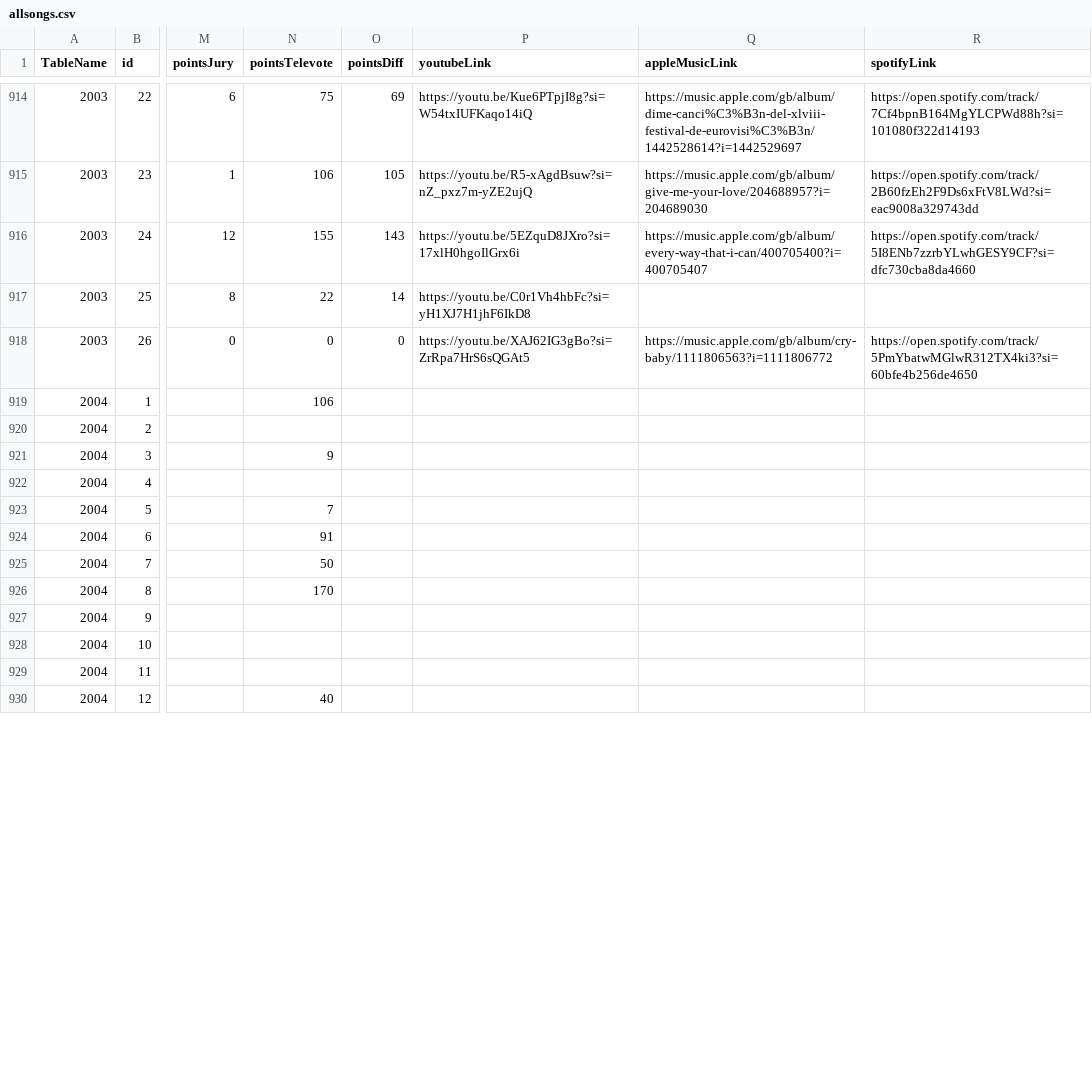
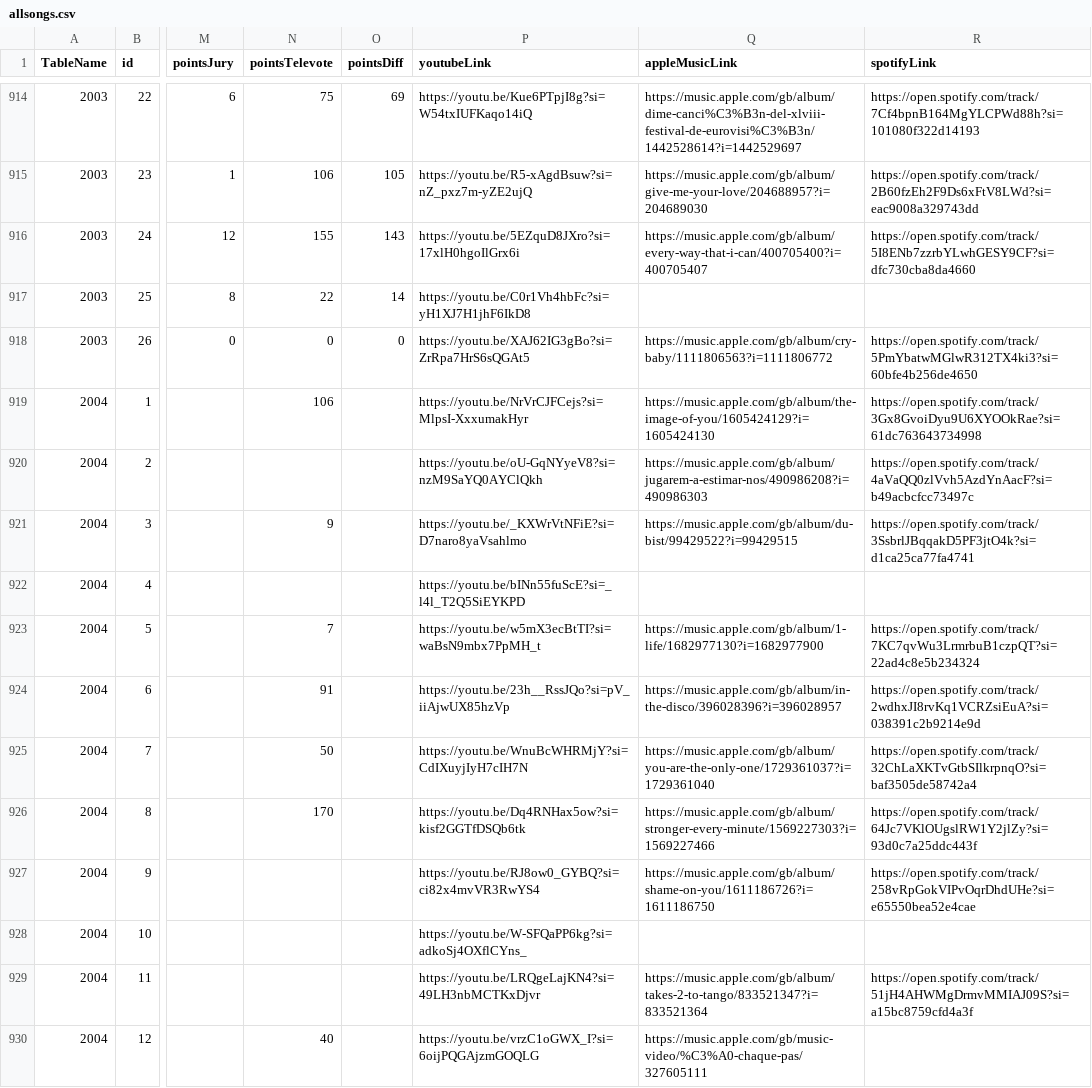
Before and after one commit to dannisteele/Eurovision-allocator, a CSV file: Set_Lists/CSV/allsongs.csv, drawn as a sheet; only a part is shown, gaps mark what is left out; the diff covers the shown part only; the diff names each change by its address in the sheet, - before the commit and + after, or states it on an @@ line.

```diff
--- a/Set_Lists/CSV/allsongs.csv
+++ b/Set_Lists/CSV/allsongs.csv
-P919 (youtubeLink): (empty)
+P919 (youtubeLink): https://youtu.be/NrVrCJFCejs?si=MlpsI-XxxumakHyr
-Q919 (appleMusicLink): (empty)
+Q919 (appleMusicLink): https://music.apple.com/gb/album/the-image-of-you/1605424129?i=1605424130
-R919 (spotifyLink): (empty)
+R919 (spotifyLink): https://open.spotify.com/track/3Gx8GvoiDyu9U6XYOOkRae?si=61dc763643734998
-P920 (youtubeLink): (empty)
+P920 (youtubeLink): https://youtu.be/oU-GqNYyeV8?si=nzM9SaYQ0AYClQkh
-Q920 (appleMusicLink): (empty)
+Q920 (appleMusicLink): https://music.apple.com/gb/album/jugarem-a-estimar-nos/490986208?i=490986303
-R920 (spotifyLink): (empty)
+R920 (spotifyLink): https://open.spotify.com/track/4aVaQQ0zlVvh5AzdYnAacF?si=b49acbcfcc73497c
-P921 (youtubeLink): (empty)
+P921 (youtubeLink): https://youtu.be/_KXWrVtNFiE?si=D7naro8yaVsahlmo
-Q921 (appleMusicLink): (empty)
+Q921 (appleMusicLink): https://music.apple.com/gb/album/du-bist/99429522?i=99429515
-R921 (spotifyLink): (empty)
+R921 (spotifyLink): https://open.spotify.com/track/3SsbrlJBqqakD5PF3jtO4k?si=d1ca25ca77fa4741
-P922 (youtubeLink): (empty)
+P922 (youtubeLink): https://youtu.be/bINn55fuScE?si=_l4l_T2Q5SiEYKPD
-P923 (youtubeLink): (empty)
+P923 (youtubeLink): https://youtu.be/w5mX3ecBtTI?si=waBsN9mbx7PpMH_t
-Q923 (appleMusicLink): (empty)
+Q923 (appleMusicLink): https://music.apple.com/gb/album/1-life/1682977130?i=1682977900
-R923 (spotifyLink): (empty)
+R923 (spotifyLink): https://open.spotify.com/track/7KC7qvWu3LrmrbuB1czpQT?si=22ad4c8e5b234324
-P924 (youtubeLink): (empty)
+P924 (youtubeLink): https://youtu.be/23h__RssJQo?si=pV_iiAjwUX85hzVp
-Q924 (appleMusicLink): (empty)
+Q924 (appleMusicLink): https://music.apple.com/gb/album/in-the-disco/396028396?i=396028957
-R924 (spotifyLink): (empty)
+R924 (spotifyLink): https://open.spotify.com/track/2wdhxJI8rvKq1VCRZsiEuA?si=038391c2b9214e9d
-P925 (youtubeLink): (empty)
+P925 (youtubeLink): https://youtu.be/WnuBcWHRMjY?si=CdIXuyjIyH7cIH7N
-Q925 (appleMusicLink): (empty)
+Q925 (appleMusicLink): https://music.apple.com/gb/album/you-are-the-only-one/1729361037?i=1729361040
-R925 (spotifyLink): (empty)
+R925 (spotifyLink): https://open.spotify.com/track/32ChLaXKTvGtbSIlkrpnqO?si=baf3505de58742a4
-P926 (youtubeLink): (empty)
+P926 (youtubeLink): https://youtu.be/Dq4RNHax5ow?si=kisf2GGTfDSQb6tk
-Q926 (appleMusicLink): (empty)
+Q926 (appleMusicLink): https://music.apple.com/gb/album/stronger-every-minute/1569227303?i=1569227466
-R926 (spotifyLink): (empty)
+R926 (spotifyLink): https://open.spotify.com/track/64Jc7VKlOUgslRW1Y2jlZy?si=93d0c7a25ddc443f
-P927 (youtubeLink): (empty)
+P927 (youtubeLink): https://youtu.be/RJ8ow0_GYBQ?si=ci82x4mvVR3RwYS4
-Q927 (appleMusicLink): (empty)
+Q927 (appleMusicLink): https://music.apple.com/gb/album/shame-on-you/1611186726?i=1611186750
-R927 (spotifyLink): (empty)
+R927 (spotifyLink): https://open.spotify.com/track/258vRpGokVIPvOqrDhdUHe?si=e65550bea52e4cae
-P928 (youtubeLink): (empty)
+P928 (youtubeLink): https://youtu.be/W-SFQaPP6kg?si=adkoSj4OXflCYns_
-P929 (youtubeLink): (empty)
+P929 (youtubeLink): https://youtu.be/LRQgeLajKN4?si=49LH3nbMCTKxDjvr
-Q929 (appleMusicLink): (empty)
+Q929 (appleMusicLink): https://music.apple.com/gb/album/takes-2-to-tango/833521347?i=833521364
-R929 (spotifyLink): (empty)
+R929 (spotifyLink): https://open.spotify.com/track/51jH4AHWMgDrmvMMIAJ09S?si=a15bc8759cfd4a3f
-P930 (youtubeLink): (empty)
+P930 (youtubeLink): https://youtu.be/vrzC1oGWX_I?si=6oijPQGAjzmGOQLG
-Q930 (appleMusicLink): (empty)
+Q930 (appleMusicLink): https://music.apple.com/gb/music-video/%C3%A0-chaque-pas/327605111
```
Also changed, not shown: 56 edited cells elsewhere in this file, Set_Lists/CSV/2004.csv, Set_Lists/CSV/greece.csv, 35 other files.
